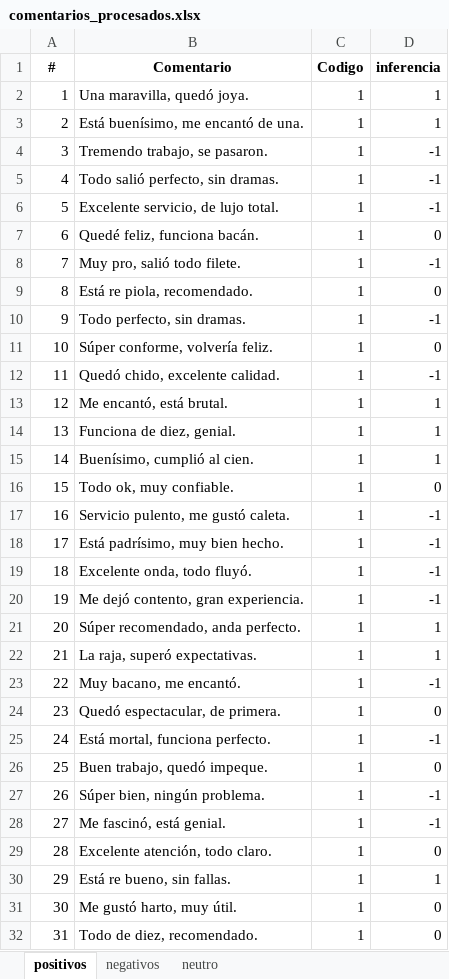
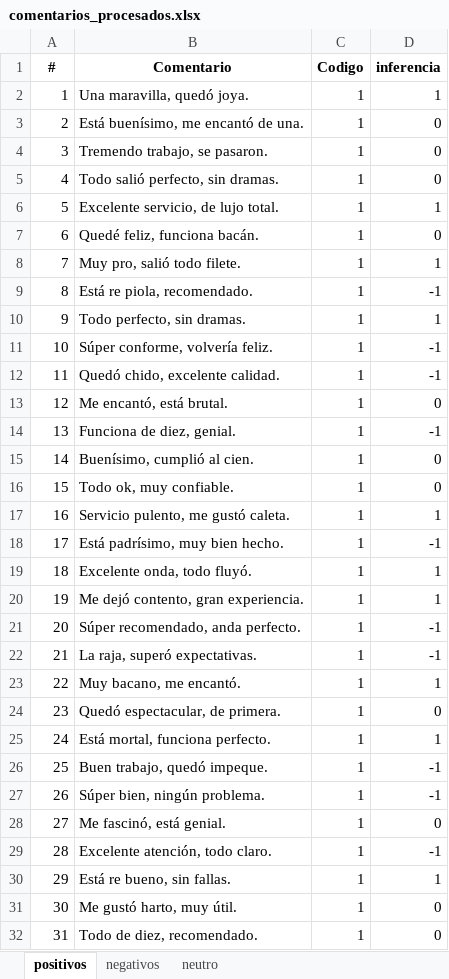
Before and after one commit to 25071983/testing_API_sentimientos, an Excel workbook: output/comentarios_procesados.xlsx, sheet positivos, drawn as a sheet; only a part is shown; values as stored, in another font and other column widths than the file's, no borders; the diff covers the shown part only; the diff names each change by its address in the sheet, - before the commit and + after, or states it on an @@ line.

```diff
--- a/output/comentarios_procesados.xlsx (sheet positivos)
+++ b/output/comentarios_procesados.xlsx (sheet positivos)
-D3 (inferencia): 1
+D3 (inferencia): 0
-D4:D5 (inferencia): -1
+D4:D5 (inferencia): 0
-D6 (inferencia): -1
+D6 (inferencia): 1
-D8 (inferencia): -1
+D8 (inferencia): 1
-D9 (inferencia): 0
+D9 (inferencia): -1
-D10 (inferencia): -1
+D10 (inferencia): 1
-D11 (inferencia): 0
+D11 (inferencia): -1
-D13 (inferencia): 1
+D13 (inferencia): 0
-D14 (inferencia): 1
+D14 (inferencia): -1
-D15 (inferencia): 1
+D15 (inferencia): 0
-D17 (inferencia): -1
+D17 (inferencia): 1
-D19:D20 (inferencia): -1
+D19:D20 (inferencia): 1
-D21:D22 (inferencia): 1
+D21:D22 (inferencia): -1
-D23 (inferencia): -1
+D23 (inferencia): 1
-D25 (inferencia): -1
+D25 (inferencia): 1
-D26 (inferencia): 0
+D26 (inferencia): -1
-D28 (inferencia): -1
+D28 (inferencia): 0
-D29 (inferencia): 0
+D29 (inferencia): -1
```
Also changed, not shown: 111 edited cells elsewhere in this sheet, sheet neutro, sheet negativos, 3 other files.
